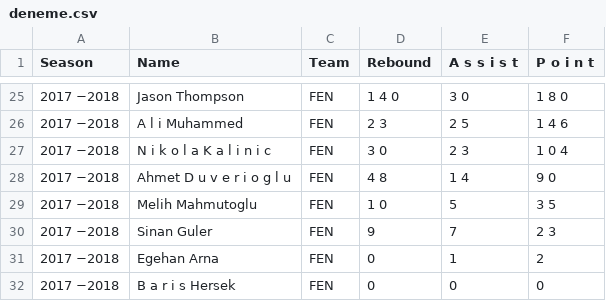
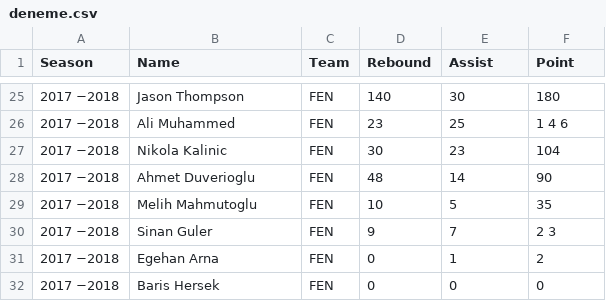
Before and after one commit to ITU-Computer-Eng-2017-21/Analysis-of-Algorithms-I, a CSV file: Homework3/Solution/deneme.csv, drawn as a sheet; only a part is shown, gaps mark what is left out; the diff covers the shown part only.

```diff
--- a/Homework3/Solution/deneme.csv
+++ b/Homework3/Solution/deneme.csv
@@ -1 +1 @@
-Season , Name , Team , Rebound , A s s i s t , P o i n t
+Season , Name , Team , Rebound , Assist , Point
@@ -25,8 +25,8 @@ Season , Name , Team , Rebound , A s s i s t , P o i n t
-2017 −2018 , Jason Thompson , FEN, 1 4 0 , 3 0 , 1 8 0
-2017 −2018 , A l i Muhammed, FEN, 2 3 , 2 5 , 1 4 6
-2017 −2018 , N i k o l a K a l i n i c , FEN, 3 0 , 2 3 , 1 0 4
-2017 −2018 ,Ahmet D u v e r i o g l u , FEN, 4 8 , 1 4 , 9 0
-2017 −2018 , Melih Mahmutoglu , FEN, 1 0 , 5 , 3 5
+2017 −2018 , Jason Thompson , FEN, 140 , 30 , 180
+2017 −2018 , Ali Muhammed, FEN, 23 , 25 , 1 4 6
+2017 −2018 , Nikola Kalinic , FEN, 30 , 23 , 104
+2017 −2018 , Ahmet Duverioglu , FEN, 48 , 14 , 90
+2017 −2018 , Melih Mahmutoglu , FEN, 10 , 5 , 35
 2017 −2018 , Sinan Guler , FEN, 9 , 7 , 2 3
 2017 −2018 , Egehan Arna , FEN, 0 , 1 , 2
-2017 −2018 , B a r i s Hersek , FEN, 0 , 0 , 0
+2017 −2018 , Baris Hersek , FEN, 0 , 0 , 0
```
Also changed, not shown: 63 edited cells elsewhere in this file.
